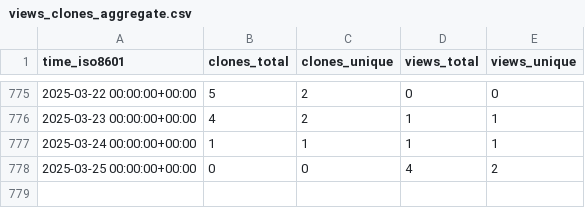
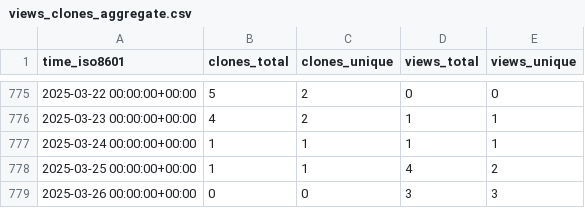
Before and after one commit to jongpie/ApexUUID, a CSV file: jongpie/ApexUUID/ghrs-data/views_clones_aggregate.csv, drawn as a sheet; only a part is shown, gaps mark what is left out.

```diff
--- a/jongpie/ApexUUID/ghrs-data/views_clones_aggregate.csv
+++ b/jongpie/ApexUUID/ghrs-data/views_clones_aggregate.csv
@@ -777,2 +777,3 @@ time_iso8601,clones_total,clones_unique,views_total,views_unique
 2025-03-24 00:00:00+00:00,1,1,1,1
-2025-03-25 00:00:00+00:00,0,0,4,2
+2025-03-25 00:00:00+00:00,1,1,4,2
+2025-03-26 00:00:00+00:00,0,0,3,3
```
Also changed, not shown: 1 other file.
